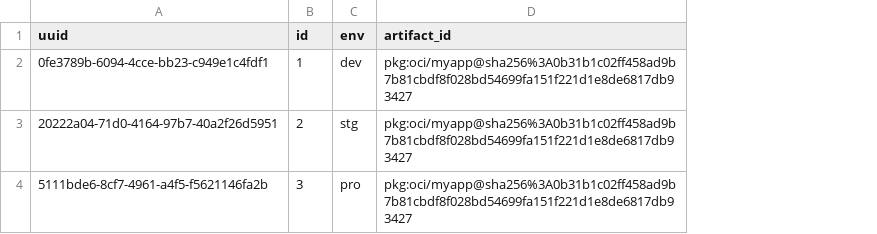
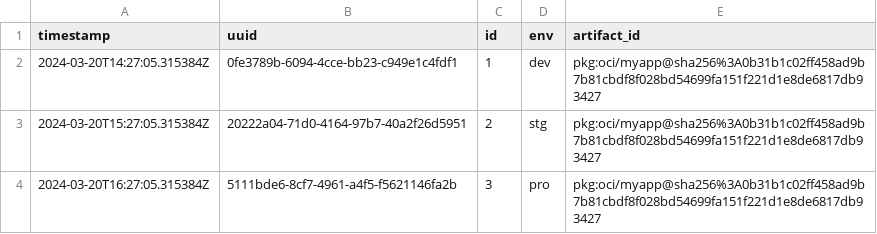
Before and after one commit to davidB/cdviz, a CSV file: cdviz-collector/examples/assets/opendal_fs/cdevents.csv, drawn as a sheet; the diff names each change by its address in the sheet, - before the commit and + after, or states it on an @@ line.

Commit message:
fix: hbs transformer and example

```diff
--- a/cdviz-collector/examples/assets/opendal_fs/cdevents.csv
+++ b/cdviz-collector/examples/assets/opendal_fs/cdevents.csv
+column A (timestamp), rows 2-4: 2024-03-20T14:27:05.315384Z | 2024-03-20T15:27:05.315384Z | 2024-03-20T16:27:05.315384Z
```
Also changed, not shown: 4 other files.
